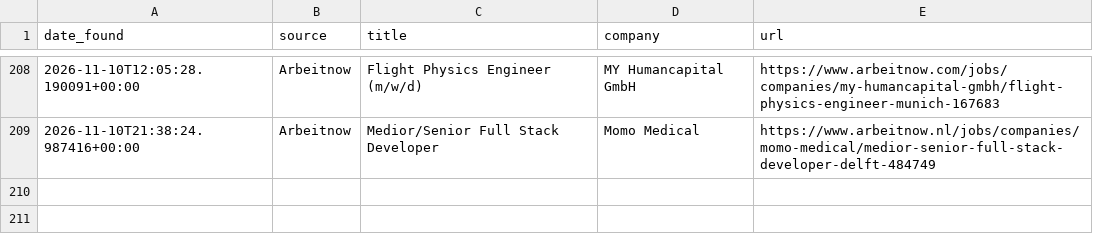
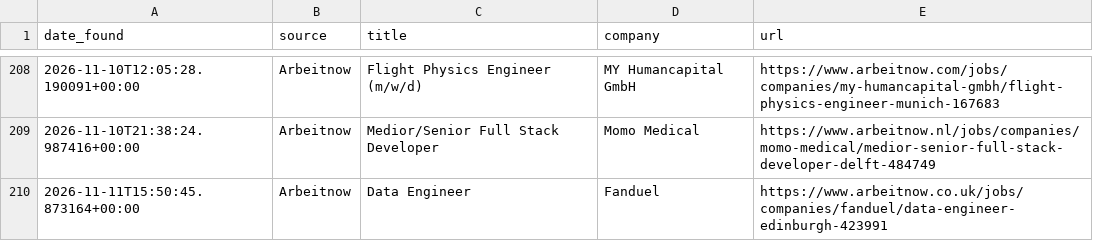
Before and after one commit to hitesh638/flutter-job-scraper, a CSV file: apply_via_platform.csv, drawn as a sheet; only a part is shown, gaps mark what is left out; the diff names each change by its address in the sheet, - before the commit and + after, or states it on an @@ line.

```diff
--- a/apply_via_platform.csv
+++ b/apply_via_platform.csv
+row 210: 2026-11-11T15:50:45.873164+00:00 | Arbeitnow | Data Engineer | Fanduel | https://www.arbeitnow.co.uk/jobs/companies/fanduel/data-engineer-edinburgh-423991
```
Also changed, not shown: jobs.csv, 2 other files.
